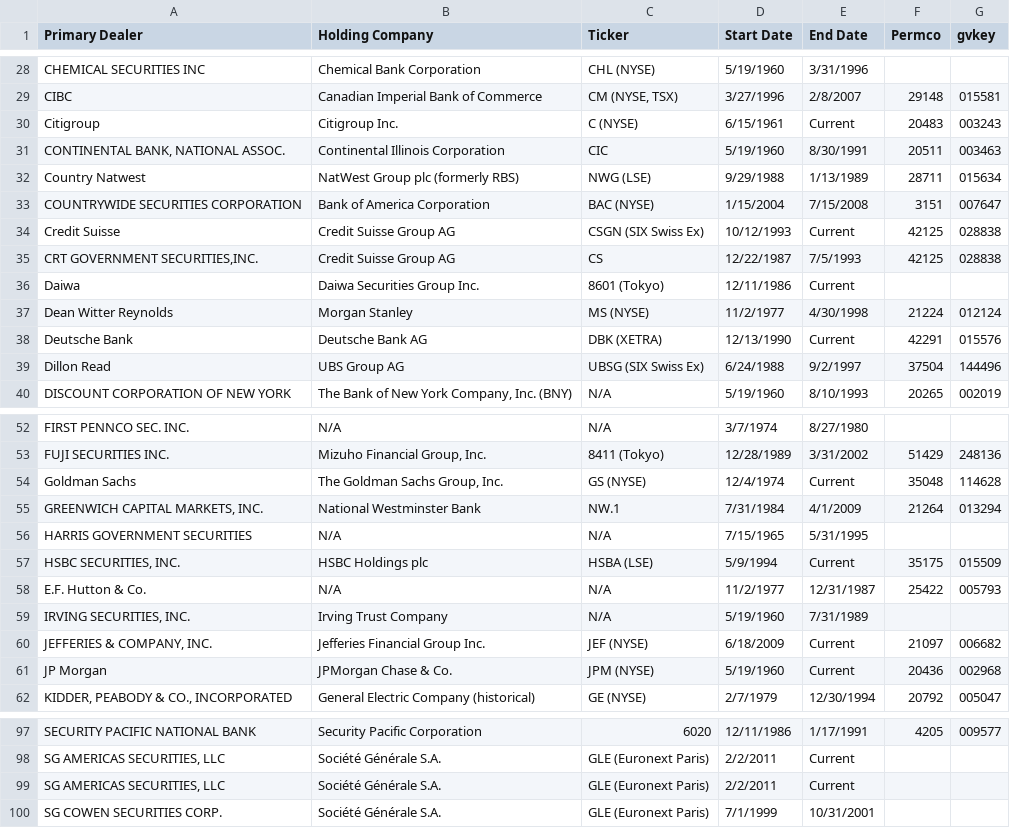
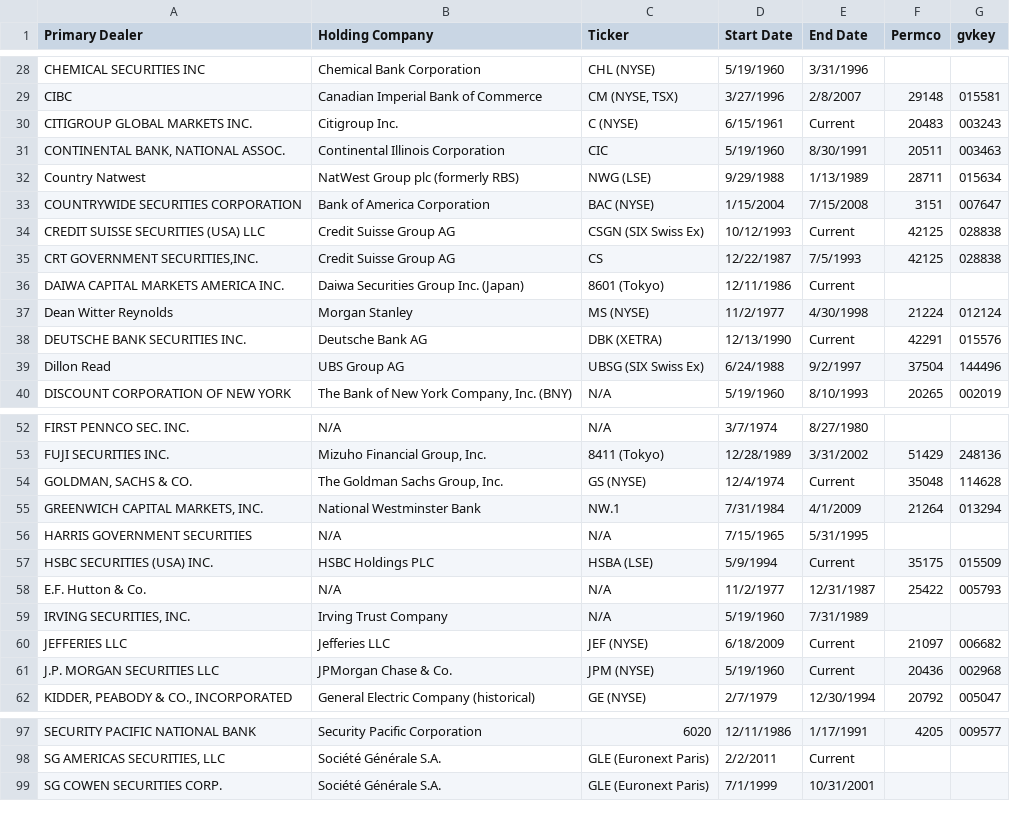
Before and after one commit to 1scarecrow1/intermediary-asset-pricing, a CSV file: src/ticks.csv, drawn as a sheet; only a part is shown, gaps mark what is left out; the diff covers the shown part only.

Commit message:
Table 1_replicate_complete

```diff
--- a/src/ticks.csv
+++ b/src/ticks.csv
@@ -29,3 +29,3 @@ CHEMICAL SECURITIES INC|Chemical Bank Corporation|CHL (NYSE)|5/19/1960|3/31/1996
 CIBC|Canadian Imperial Bank of Commerce|CM (NYSE, TSX)|3/27/1996|2/8/2007|29148|015581
-Citigroup|Citigroup Inc.|C (NYSE)|6/15/1961|Current|20483|003243
+CITIGROUP GLOBAL MARKETS INC.|Citigroup Inc.|C (NYSE)|6/15/1961|Current|20483|003243
 CONTINENTAL BANK, NATIONAL ASSOC.|Continental Illinois Corporation|CIC|5/19/1960|8/30/1991|20511|003463
@@ -33,7 +33,7 @@ Country Natwest|NatWest Group plc (formerly RBS)|NWG (LSE)|9/29/1988|1/13/1989|2
 COUNTRYWIDE SECURITIES CORPORATION|Bank of America Corporation|BAC (NYSE)|1/15/2004|7/15/2008|3151|007647
-Credit Suisse|Credit Suisse Group AG|CSGN (SIX Swiss Ex)|10/12/1993|Current|42125|028838
+CREDIT SUISSE SECURITIES (USA) LLC|Credit Suisse Group AG|CSGN (SIX Swiss Ex)|10/12/1993|Current|42125|028838
 CRT GOVERNMENT SECURITIES,INC.|Credit Suisse Group AG|CS|12/22/1987|7/5/1993|42125|028838
-Daiwa|Daiwa Securities Group Inc.|8601 (Tokyo)|12/11/1986|Current||
+DAIWA CAPITAL MARKETS AMERICA INC.|Daiwa Securities Group Inc. (Japan)|8601 (Tokyo)|12/11/1986|Current||
 Dean Witter Reynolds|Morgan Stanley|MS (NYSE)|11/2/1977|4/30/1998|21224|012124
-Deutsche Bank|Deutsche Bank AG|DBK (XETRA)|12/13/1990|Current|42291|015576
+DEUTSCHE BANK SECURITIES INC.|Deutsche Bank AG|DBK (XETRA)|12/13/1990|Current|42291|015576
 Dillon Read|UBS Group AG|UBSG (SIX Swiss Ex)|6/24/1988|9/2/1997|37504|144496
@@ -53,10 +53,10 @@ FIRST PENNCO SEC. INC.|N/A|N/A|3/7/1974|8/27/1980||
 FUJI SECURITIES INC.|Mizuho Financial Group, Inc.|8411 (Tokyo)|12/28/1989|3/31/2002|51429|248136
-Goldman Sachs|The Goldman Sachs Group, Inc.|GS (NYSE)|12/4/1974|Current|35048|114628
+GOLDMAN, SACHS & CO.|The Goldman Sachs Group, Inc.|GS (NYSE)|12/4/1974|Current|35048|114628
 GREENWICH CAPITAL MARKETS, INC.|National Westminster Bank|NW.1|7/31/1984|4/1/2009|21264|013294
 HARRIS GOVERNMENT SECURITIES|N/A|N/A|7/15/1965|5/31/1995||
-HSBC SECURITIES, INC.|HSBC Holdings plc|HSBA (LSE)|5/9/1994|Current|35175|015509
+HSBC SECURITIES (USA) INC.|HSBC Holdings PLC|HSBA (LSE)|5/9/1994|Current|35175|015509
 E.F. Hutton & Co.|N/A|N/A|11/2/1977|12/31/1987|25422|005793
 IRVING SECURITIES, INC.|Irving Trust Company|N/A|5/19/1960|7/31/1989||
-JEFFERIES & COMPANY, INC.|Jefferies Financial Group Inc.|JEF (NYSE)|6/18/2009|Current|21097|006682
-JP Morgan|JPMorgan Chase & Co.|JPM (NYSE)|5/19/1960|Current|20436|002968
+JEFFERIES LLC|Jefferies LLC|JEF (NYSE)|6/18/2009|Current|21097|006682
+J.P. MORGAN SECURITIES LLC|JPMorgan Chase & Co.|JPM (NYSE)|5/19/1960|Current|20436|002968
 KIDDER, PEABODY & CO., INCORPORATED|General Electric Company (historical)|GE (NYSE)|2/7/1979|12/30/1994|20792|005047
@@ -98,3 +98,2 @@ SECURITY PACIFIC NATIONAL BANK|Security Pacific Corporation|6020|12/11/1986|1/17
 SG AMERICAS SECURITIES, LLC|Société Générale S.A.|GLE (Euronext Paris)|2/2/2011|Current||
-SG AMERICAS SECURITIES, LLC|Société Générale S.A.|GLE (Euronext Paris)|2/2/2011|Current||
 SG COWEN SECURITIES CORP.|Société Générale S.A.|GLE (Euronext Paris)|7/1/1999|10/31/2001||
```
Also changed, not shown: 13 edited cells elsewhere in this file, 2 other files.
